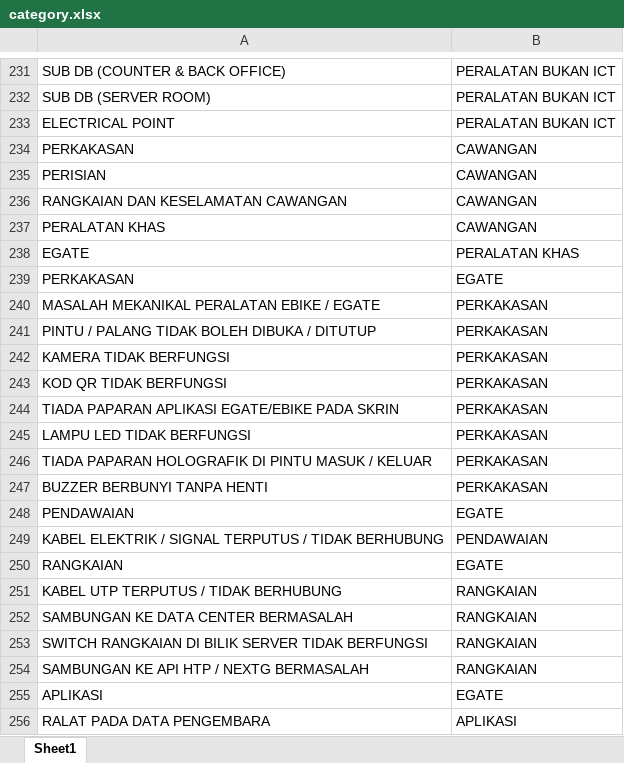
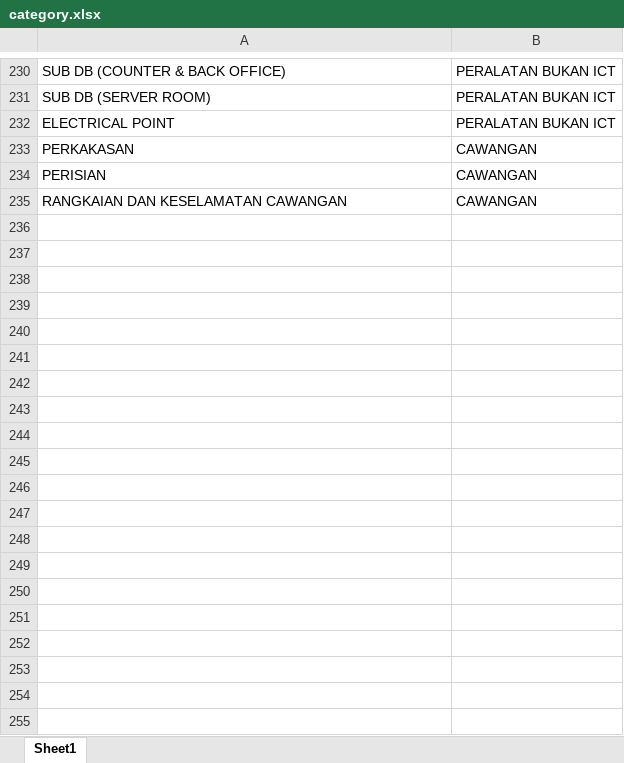
Before and after one commit to ahmadnajmi/niise_helpdesk_be, an Excel workbook: database/seeders/excel/category.xlsx, sheet Sheet1, drawn as a sheet; only a part is shown, gaps mark what is left out; values as stored, in another font and other column widths than the file's, no cell formats; removed rows and columns are numbered as before the commit, all else as after; the diff covers the shown part only; the diff names each change by its address in the sheet, - before the commit and + after, or states it on an @@ line.

```diff
--- a/database/seeders/excel/category.xlsx (sheet Sheet1)
+++ b/database/seeders/excel/category.xlsx (sheet Sheet1)
-row 237: PERALATAN KHAS | CAWANGAN
-row 238: EGATE | PERALATAN KHAS
-row 239: PERKAKASAN | EGATE
-row 240: MASALAH MEKANIKAL PERALATAN EBIKE / EGATE | PERKAKASAN
-row 241: PINTU / PALANG TIDAK BOLEH DIBUKA / DITUTUP | PERKAKASAN
-row 242: KAMERA TIDAK BERFUNGSI | PERKAKASAN
-row 243: KOD QR TIDAK BERFUNGSI | PERKAKASAN
-row 244: TIADA PAPARAN APLIKASI EGATE/EBIKE PADA SKRIN | PERKAKASAN
-row 245: LAMPU LED TIDAK BERFUNGSI | PERKAKASAN
-row 246: TIADA PAPARAN HOLOGRAFIK DI PINTU MASUK / KELUAR | PERKAKASAN
-row 247: BUZZER BERBUNYI TANPA HENTI | PERKAKASAN
-row 248: PENDAWAIAN | EGATE
-row 249: KABEL ELEKTRIK / SIGNAL TERPUTUS / TIDAK BERHUBUNG | PENDAWAIAN
-row 250: RANGKAIAN | EGATE
-row 251: KABEL UTP TERPUTUS / TIDAK BERHUBUNG | RANGKAIAN
-row 252: SAMBUNGAN KE DATA CENTER BERMASALAH | RANGKAIAN
-row 253: SWITCH RANGKAIAN DI BILIK SERVER TIDAK BERFUNGSI | RANGKAIAN
-row 254: SAMBUNGAN KE API HTP / NEXTG BERMASALAH | RANGKAIAN
-row 255: APLIKASI | EGATE
-row 256: RALAT PADA DATA PENGEMBARA | APLIKASI
```
Also changed, not shown: 83 added rows, 111 removed rows, 4 moved rows and 28 edited cells elsewhere in this sheet, cell formats.
